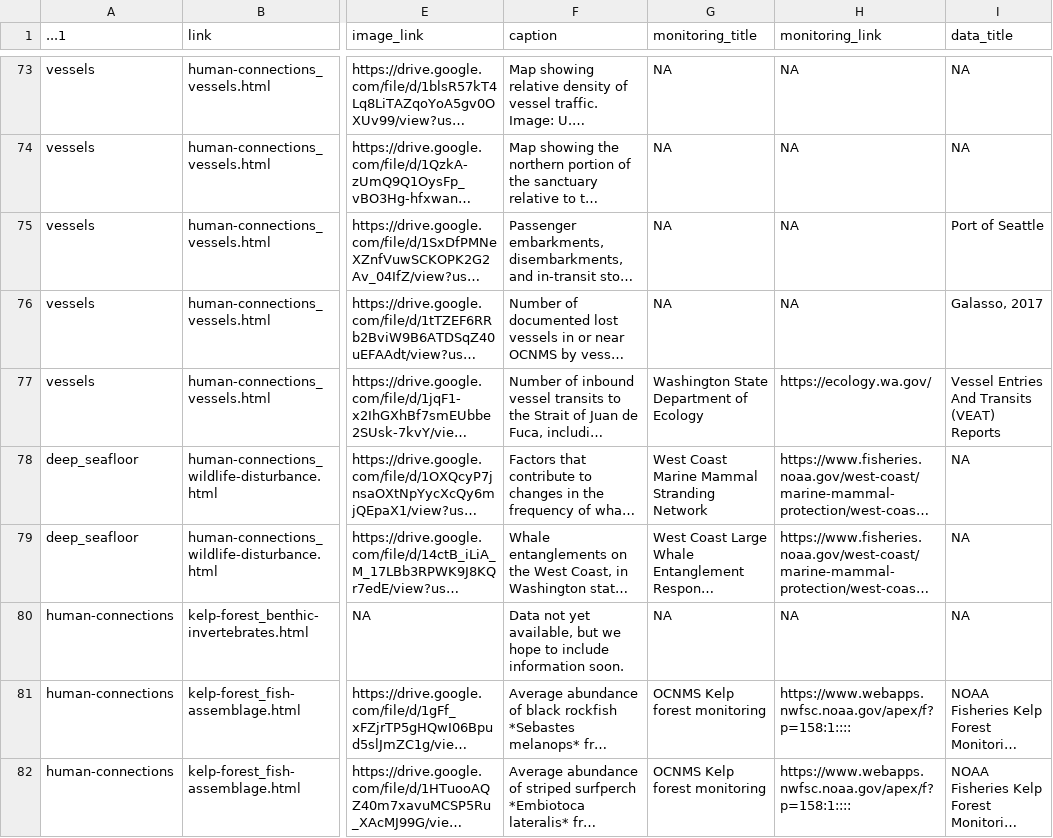
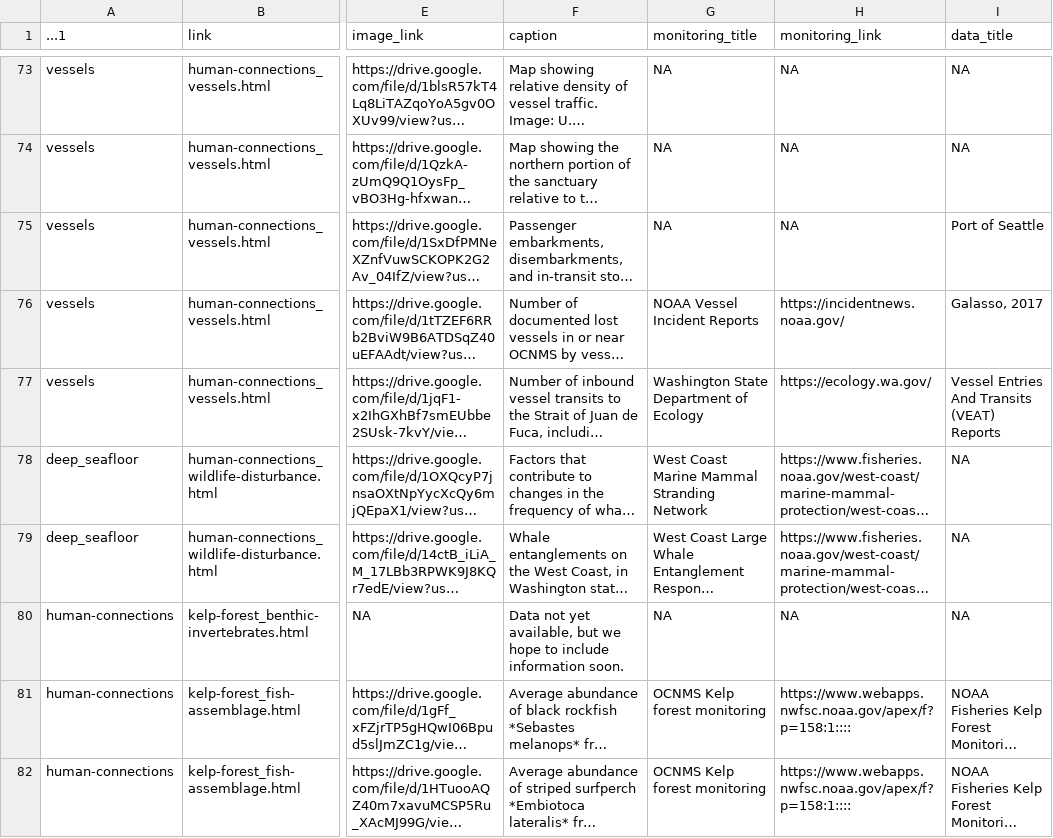
Before and after one commit to noaa-onms/ocnms, a CSV file: data/gsheets/figures.csv, drawn as a sheet; only a part is shown, gaps mark what is left out; long unchanged cells end in …; the diff names each change by its address in the sheet, - before the commit and + after, or states it on an @@ line.

```diff
--- a/data/gsheets/figures.csv
+++ b/data/gsheets/figures.csv
-G76 (monitoring_title): NA
+G76 (monitoring_title): NOAA Vessel Incident Reports
-H76 (monitoring_link): NA
+H76 (monitoring_link): https://incidentnews.noaa.gov/
```
Also changed, not shown: data/gsheets/modals.csv, 13 other files.
